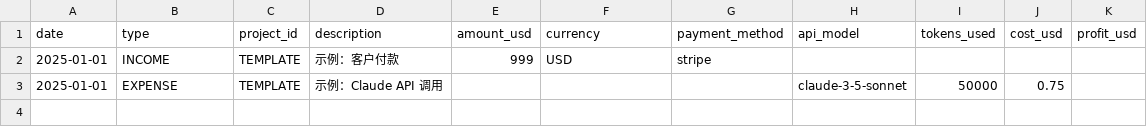
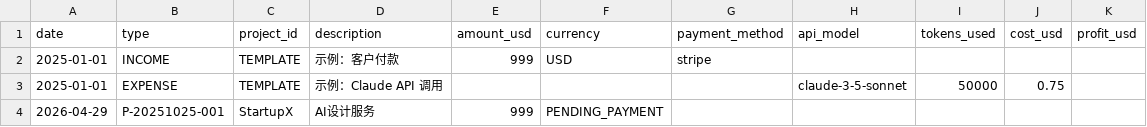
Before and after one commit to leixing333/ai-company-os, a CSV file: 1_strategy/finance_tracker.csv, drawn as a sheet; the diff names each change by its address in the sheet, - before the commit and + after, or states it on an @@ line.

```diff
--- a/1_strategy/finance_tracker.csv
+++ b/1_strategy/finance_tracker.csv
+row 4: 2026-04-29 | P-20251025-001 | StartupX | AI设计服务 | 999 | PENDING_PAYMENT
```
Also changed, not shown: 19 other files.
